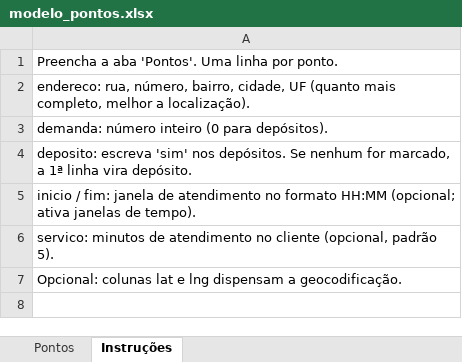
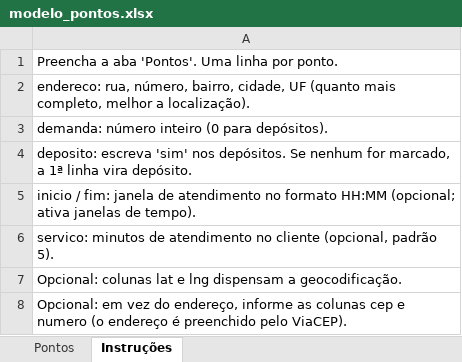
Before and after one commit to MarrecoNeves/rota-roda, an Excel workbook: app/static/modelo_pontos.xlsx, sheet Instruções, drawn as a sheet; values as stored, in another font and other column widths than the file's, no borders; the diff names each change by its address in the sheet, - before the commit and + after, or states it on an @@ line.

```diff
--- a/app/static/modelo_pontos.xlsx (sheet Instruções)
+++ b/app/static/modelo_pontos.xlsx (sheet Instruções)
+row 8: Opcional: em vez do endereço, informe as colunas cep e numero (o endereço é preenchido pelo ViaCEP).
```
Also changed, not shown: 4 other files.
